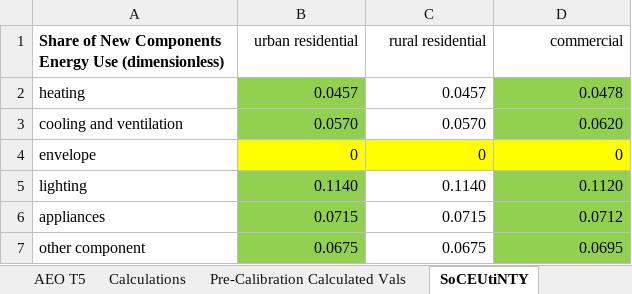
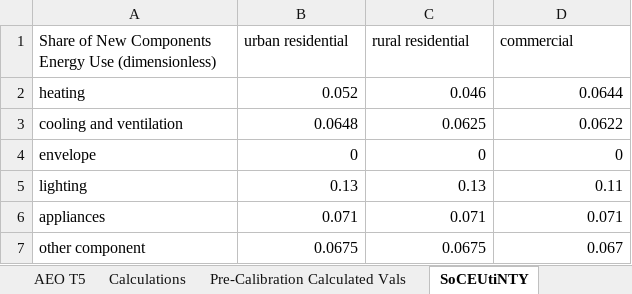
Before and after one commit to EnergyInnovation/eps-nevada, an Excel workbook: InputData/bldgs/SoCEUtiNTY/Share of Cpnt E Use that is New This Year.xlsx, sheet SoCEUtiNTY, drawn as a sheet; values as stored, in another font and other column widths than the file's, no borders; the diff names each change by its address in the sheet, - before the commit and + after, or states it on an @@ line.

```diff
--- a/InputData/bldgs/SoCEUtiNTY/Share of Cpnt E Use that is New This Year.xlsx (sheet SoCEUtiNTY)
+++ b/InputData/bldgs/SoCEUtiNTY/Share of Cpnt E Use that is New This Year.xlsx (sheet SoCEUtiNTY)
-A1 bold: on
+A1 bold: off
-B1:D1 alignment: right
+B1:D1 alignment: left
-B2 (urban residential): 0.0457
+B2 (urban residential): 0.052
-B2:B3 fill: #92D050
+B2:B3 fill: none
-C2 (rural residential): 0.0457
+C2 (rural residential): 0.046
-D2 (commercial): 0.0478
+D2 (commercial): 0.0644
-D2:D3 fill: #92D050
+D2:D3 fill: none
-B3 (urban residential): 0.0570
+B3 (urban residential): 0.0648
-C3 (rural residential): 0.0570
+C3 (rural residential): 0.0625
-D3 (commercial): 0.0620
+D3 (commercial): 0.0622
-B4:D4 fill: #FFFF00
+B4:D4 fill: none
-B5 (urban residential): 0.1140
+B5 (urban residential): 0.13
-B5:B7 fill: #92D050
+B5:B7 fill: none
-C5 (rural residential): 0.1140
+C5 (rural residential): 0.13
-D5 (commercial): 0.1120
+D5 (commercial): 0.11
-D5:D7 fill: #92D050
+D5:D7 fill: none
-B6 (urban residential): 0.0715
+B6 (urban residential): 0.071
-C6 (rural residential): 0.0715
+C6 (rural residential): 0.071
-D6 (commercial): 0.0712
+D6 (commercial): 0.071
-D7 (commercial): 0.0695
+D7 (commercial): 0.067
```
Also changed, not shown: formulas that keep their value, InputData/trans/SoCDTtiNTY/Share of Cargo Dist Transported that is New This Year.xlsx, 3 other files.
